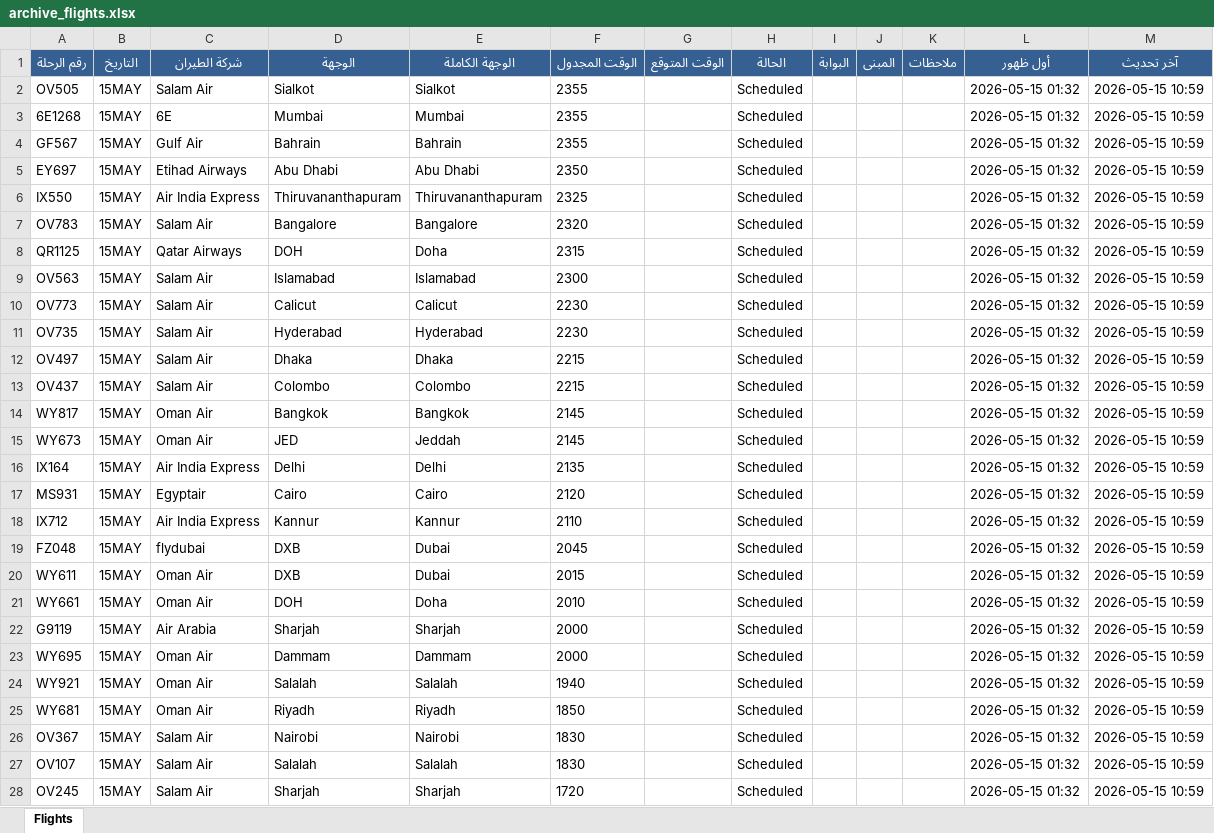
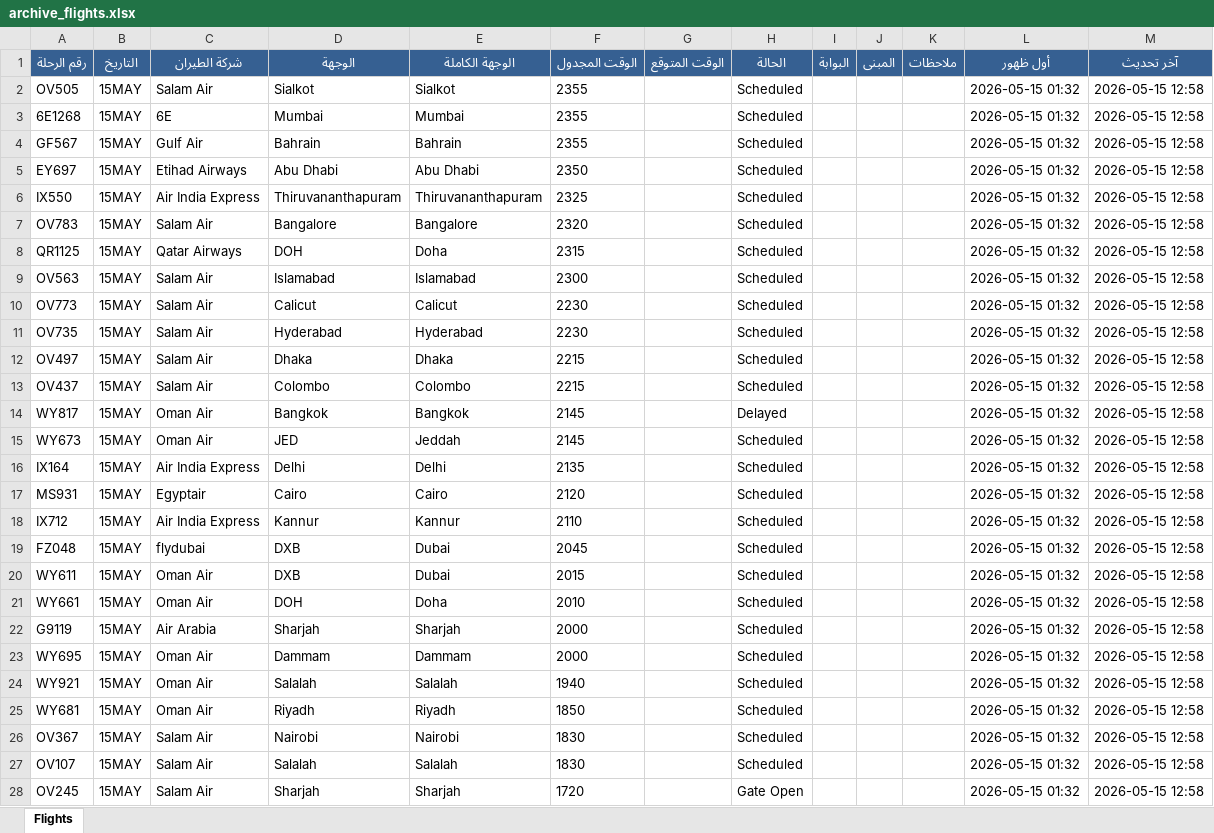
Before and after one commit to khalidsaif912/live-flights, an Excel workbook: flight_data/archive_flights.xlsx, sheet Flights, drawn as a sheet; only a part is shown; values as stored, in another font and other column widths than the file's, no borders; the diff covers the shown part only; the diff names each change by its address in the sheet, - before the commit and + after, or states it on an @@ line.

```diff
--- a/flight_data/archive_flights.xlsx (sheet Flights)
+++ b/flight_data/archive_flights.xlsx (sheet Flights)
-M2:M28 (آخر تحديث): 2026-05-15 10:59
+M2:M28 (آخر تحديث): 2026-05-15 12:58
-H14 (الحالة): Scheduled
+H14 (الحالة): Delayed
-H28 (الحالة): Scheduled
+H28 (الحالة): Gate Open
```
Also changed, not shown: 86 edited cells elsewhere in this sheet, flight_data/live_flights.xlsx, 3 other files.
